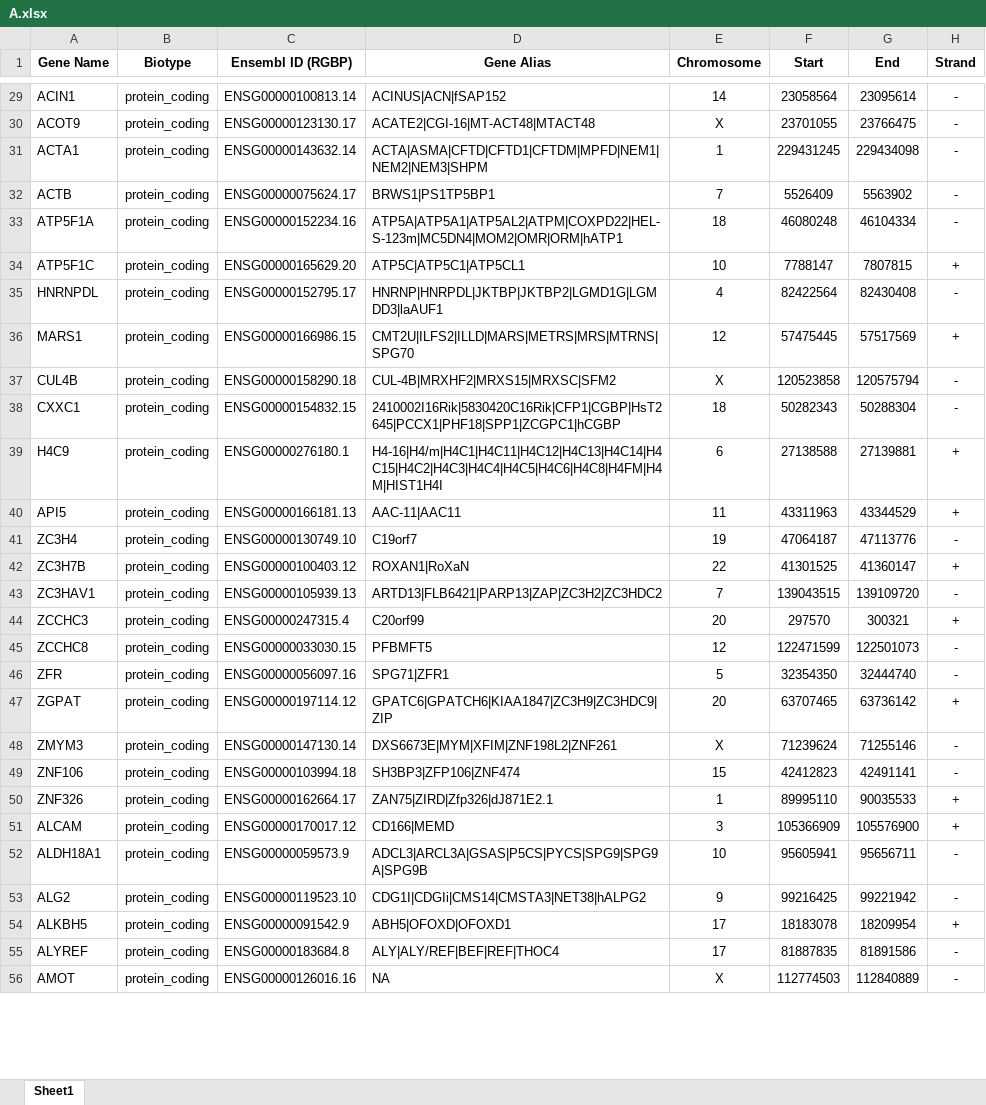
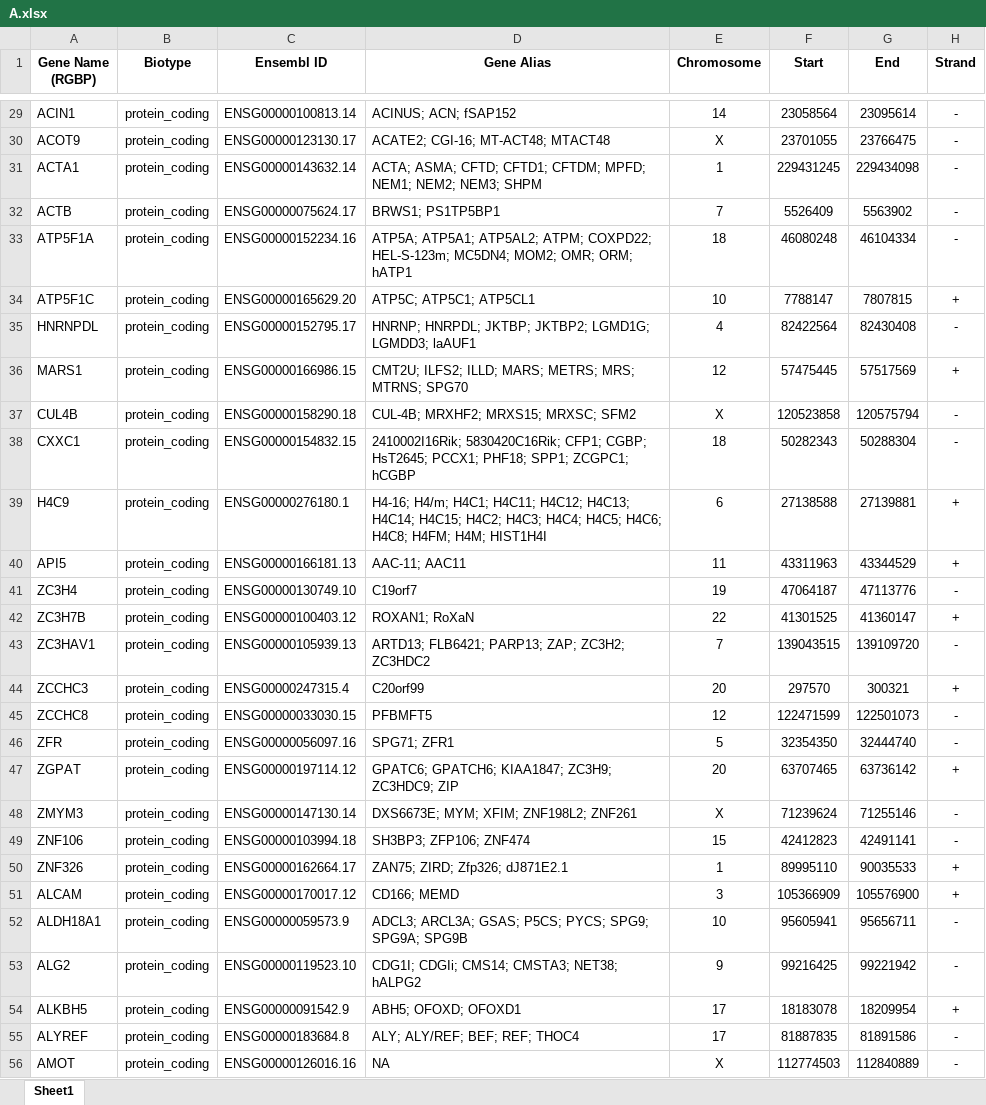
Before and after one commit to BDLab-G4/CanLncG4, an Excel workbook: python_server/RG4-binding-proteins/A.xlsx, sheet Sheet1, drawn as a sheet; only a part is shown, gaps mark what is left out; values as stored, in another font and other column widths than the file's, no borders; the diff covers the shown part only; the diff names each change by its address in the sheet, - before the commit and + after, or states it on an @@ line.

```diff
--- a/python_server/RG4-binding-proteins/A.xlsx (sheet Sheet1)
+++ b/python_server/RG4-binding-proteins/A.xlsx (sheet Sheet1)
-A1: Gene Name
+A1: Gene Name (RGBP)
-C1: Ensembl ID (RGBP)
+C1: Ensembl ID
-D29 (Gene Alias): ACINUS|ACN|fSAP152
+D29 (Gene Alias): ACINUS; ACN; fSAP152
-D30 (Gene Alias): ACATE2|CGI-16|MT-ACT48|MTACT48
+D30 (Gene Alias): ACATE2; CGI-16; MT-ACT48; MTACT48
-D31 (Gene Alias): ACTA|ASMA|CFTD|CFTD1|CFTDM|MPFD|NEM1|NEM2|NEM3|SHPM
+D31 (Gene Alias): ACTA; ASMA; CFTD; CFTD1; CFTDM; MPFD; NEM1; NEM2; NEM3; SHPM
-D32 (Gene Alias): BRWS1|PS1TP5BP1
+D32 (Gene Alias): BRWS1; PS1TP5BP1
-D33 (Gene Alias): ATP5A|ATP5A1|ATP5AL2|ATPM|COXPD22|HEL-S-123m|MC5DN4|MOM2|OMR|ORM|hATP1
+D33 (Gene Alias): ATP5A; ATP5A1; ATP5AL2; ATPM; COXPD22; HEL-S-123m; MC5DN4; MOM2; OMR; ORM; hATP1
-D34 (Gene Alias): ATP5C|ATP5C1|ATP5CL1
+D34 (Gene Alias): ATP5C; ATP5C1; ATP5CL1
-D35 (Gene Alias): HNRNP|HNRPDL|JKTBP|JKTBP2|LGMD1G|LGMDD3|laAUF1
+D35 (Gene Alias): HNRNP; HNRPDL; JKTBP; JKTBP2; LGMD1G; LGMDD3; laAUF1
-D36 (Gene Alias): CMT2U|ILFS2|ILLD|MARS|METRS|MRS|MTRNS|SPG70
+D36 (Gene Alias): CMT2U; ILFS2; ILLD; MARS; METRS; MRS; MTRNS; SPG70
-D37 (Gene Alias): CUL-4B|MRXHF2|MRXS15|MRXSC|SFM2
+D37 (Gene Alias): CUL-4B; MRXHF2; MRXS15; MRXSC; SFM2
-D38 (Gene Alias): 2410002I16Rik|5830420C16Rik|CFP1|CGBP|HsT2645|PCCX1|PHF18|SPP1|ZCGPC1|hCGBP
+D38 (Gene Alias): 2410002I16Rik; 5830420C16Rik; CFP1; CGBP; HsT2645; PCCX1; PHF18; SPP1; ZCGPC1; hCGBP
-D39 (Gene Alias): H4-16|H4/m|H4C1|H4C11|H4C12|H4C13|H4C14|H4C15|H4C2|H4C3|H4C4|H4C5|H4C6|H4C8|H4FM|H4M|HIST1H4I
+D39 (Gene Alias): H4-16; H4/m; H4C1; H4C11; H4C12; H4C13; H4C14; H4C15; H4C2; H4C3; H4C4; H4C5; H4C6; H4C8; H4FM; H4M; HIST1H4I
-D40 (Gene Alias): AAC-11|AAC11
+D40 (Gene Alias): AAC-11; AAC11
-D42 (Gene Alias): ROXAN1|RoXaN
+D42 (Gene Alias): ROXAN1; RoXaN
-D43 (Gene Alias): ARTD13|FLB6421|PARP13|ZAP|ZC3H2|ZC3HDC2
+D43 (Gene Alias): ARTD13; FLB6421; PARP13; ZAP; ZC3H2; ZC3HDC2
-D46 (Gene Alias): SPG71|ZFR1
+D46 (Gene Alias): SPG71; ZFR1
-D47 (Gene Alias): GPATC6|GPATCH6|KIAA1847|ZC3H9|ZC3HDC9|ZIP
+D47 (Gene Alias): GPATC6; GPATCH6; KIAA1847; ZC3H9; ZC3HDC9; ZIP
-D48 (Gene Alias): DXS6673E|MYM|XFIM|ZNF198L2|ZNF261
+D48 (Gene Alias): DXS6673E; MYM; XFIM; ZNF198L2; ZNF261
-D49 (Gene Alias): SH3BP3|ZFP106|ZNF474
+D49 (Gene Alias): SH3BP3; ZFP106; ZNF474
-D50 (Gene Alias): ZAN75|ZIRD|Zfp326|dJ871E2.1
+D50 (Gene Alias): ZAN75; ZIRD; Zfp326; dJ871E2.1
-D51 (Gene Alias): CD166|MEMD
+D51 (Gene Alias): CD166; MEMD
-D52 (Gene Alias): ADCL3|ARCL3A|GSAS|P5CS|PYCS|SPG9|SPG9A|SPG9B
+D52 (Gene Alias): ADCL3; ARCL3A; GSAS; P5CS; PYCS; SPG9; SPG9A; SPG9B
-D53 (Gene Alias): CDG1I|CDGIi|CMS14|CMSTA3|NET38|hALPG2
+D53 (Gene Alias): CDG1I; CDGIi; CMS14; CMSTA3; NET38; hALPG2
-D54 (Gene Alias): ABH5|OFOXD|OFOXD1
+D54 (Gene Alias): ABH5; OFOXD; OFOXD1
-D55 (Gene Alias): ALY|ALY/REF|BEF|REF|THOC4
+D55 (Gene Alias): ALY; ALY/REF; BEF; REF; THOC4
```
Also changed, not shown: 911 edited cells elsewhere in this sheet, python_server/LncRNA-interaction-partners/A.xlsx, python_server/LncRNA-interaction-partners/C.xlsx, 21 other files.
